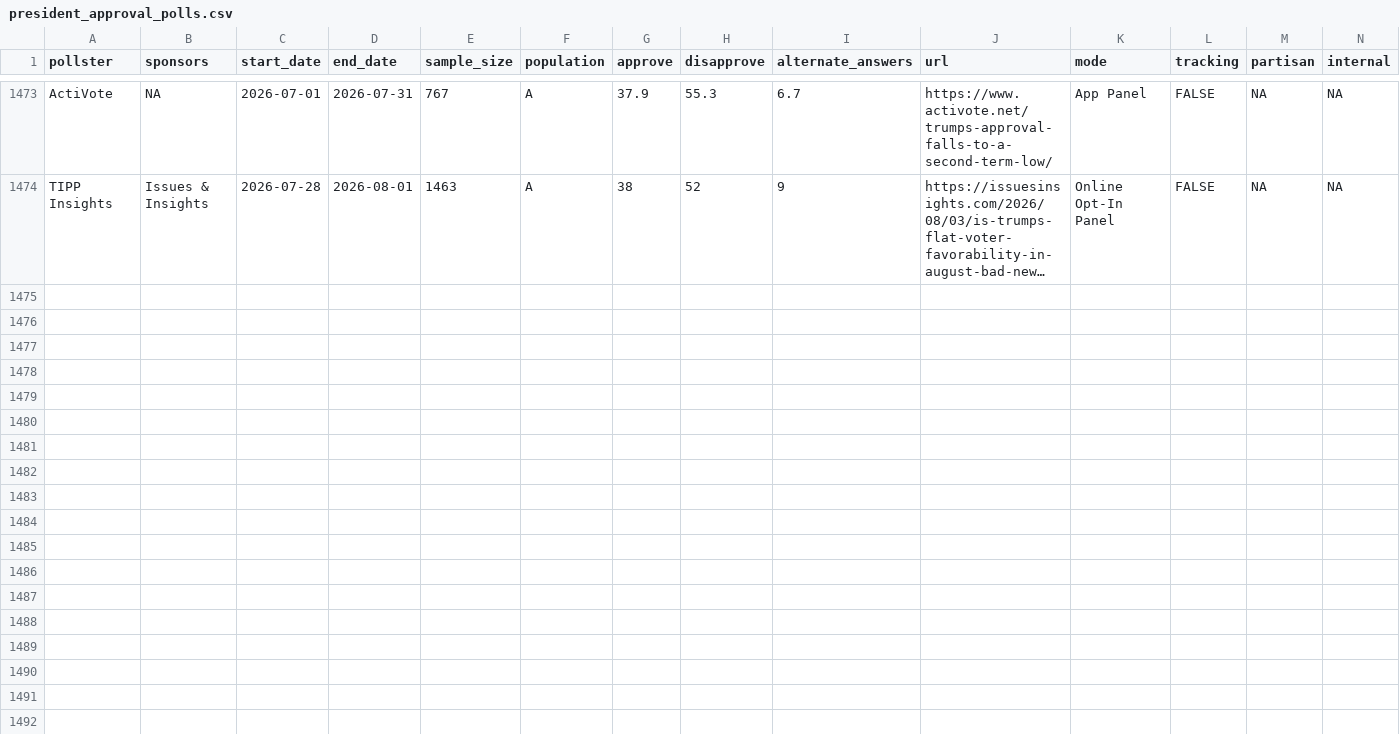
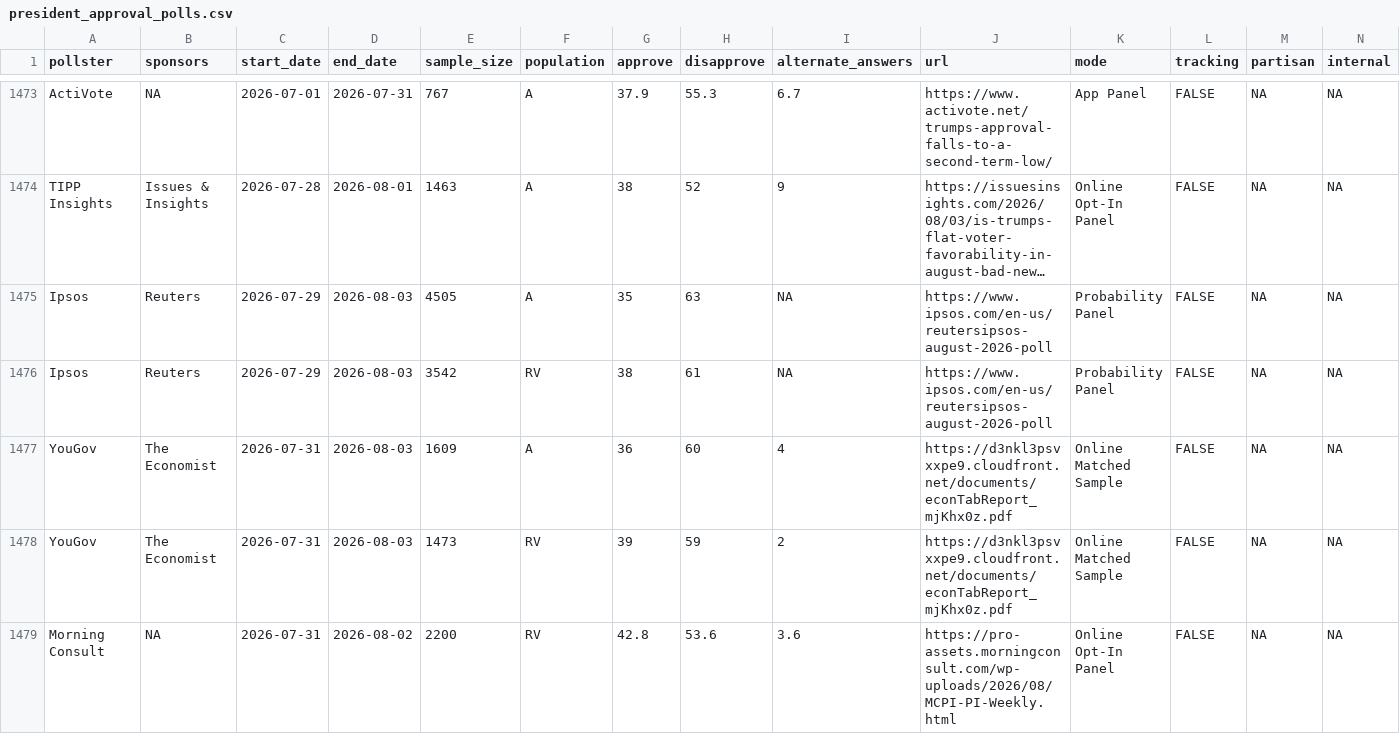
Before and after one commit to Hackquantumcpp/snoutcounter-backend, a CSV file: data/president_approval_polls.csv, drawn as a sheet; only a part is shown, gaps mark what is left out; long unchanged cells end in …; the diff covers the shown part only; the diff names each change by its address in the sheet, - before the commit and + after, or states it on an @@ line.

```diff
--- a/data/president_approval_polls.csv
+++ b/data/president_approval_polls.csv
+row 1475: Ipsos | Reuters | 2026-07-29 | 2026-08-03 | 4505 | A | 35 | 63 | NA | https://www.ipsos.com/en-us/reutersipsos-august-2026-poll | Probability Panel | FALSE | NA | NA
+row 1476: Ipsos | Reuters | 2026-07-29 | 2026-08-03 | 3542 | RV | 38 | 61 | NA | https://www.ipsos.com/en-us/reutersipsos-august-2026-poll | Probability Panel | FALSE | NA | NA
+row 1477: YouGov | The Economist | 2026-07-31 | 2026-08-03 | 1609 | A | 36 | 60 | 4 | https://d3nkl3psvxxpe9.cloudfront.net/documents/econTabReport_mjKhx0z.pdf | Online Matched Sample | FALSE | NA | NA
+row 1478: YouGov | The Economist | 2026-07-31 | 2026-08-03 | 1473 | RV | 39 | 59 | 2 | https://d3nkl3psvxxpe9.cloudfront.net/documents/econTabReport_mjKhx0z.pdf | Online Matched Sample | FALSE | NA | NA
+row 1479: Morning Consult | NA | 2026-07-31 | 2026-08-02 | 2200 | RV | 42.8 | 53.6 | 3.6 | https://pro-assets.morningconsult.com/wp-uploads/2026/08/MCPI-PI-Weekly.html | Online Opt-In Panel | FALSE | NA | NA
```
Also changed, not shown: 5 added rows elsewhere in this file, averages/presidential_2026_iran_war_approvals.csv, data/generic_ballot_polls.csv, 9 other files.
